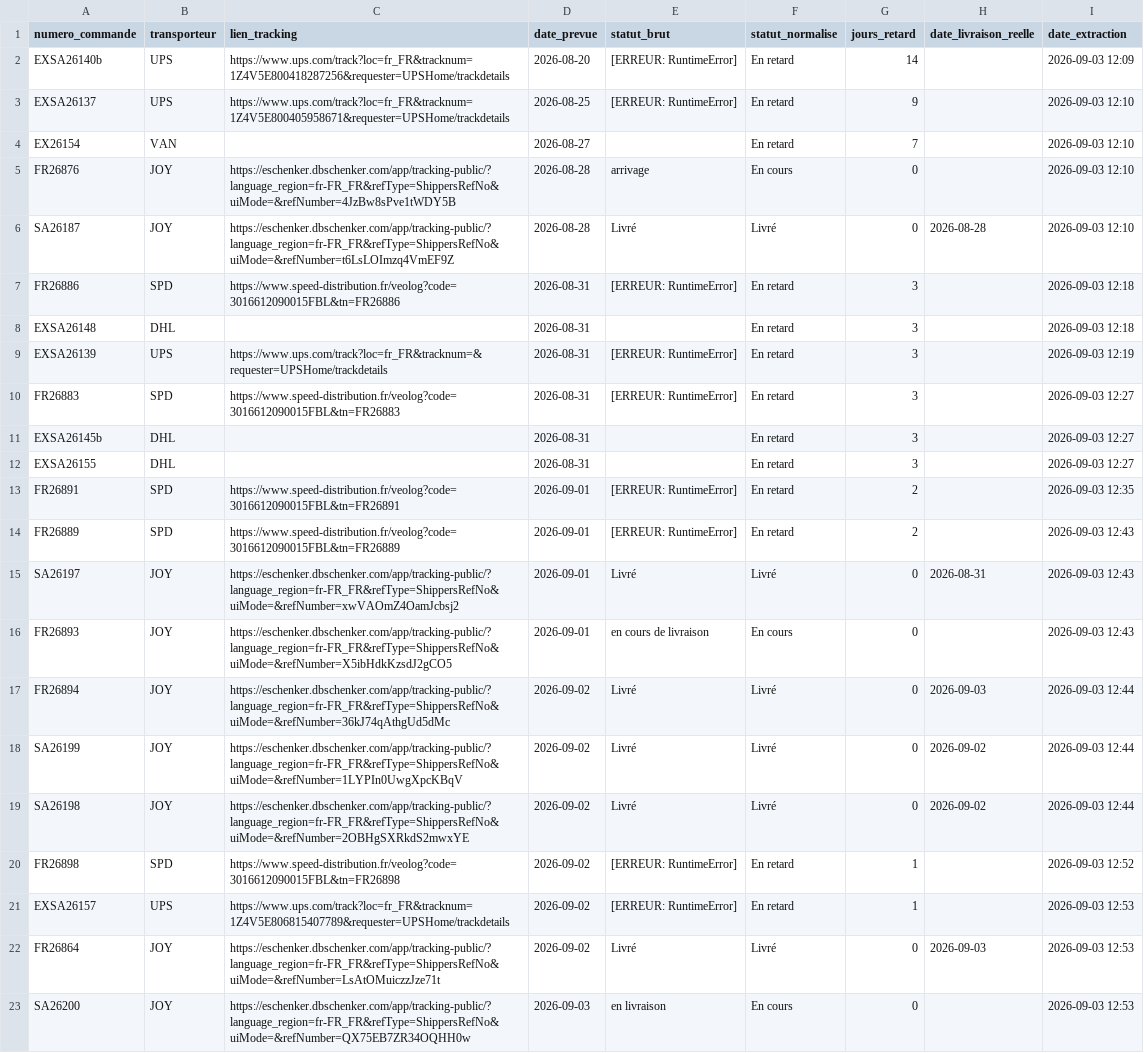
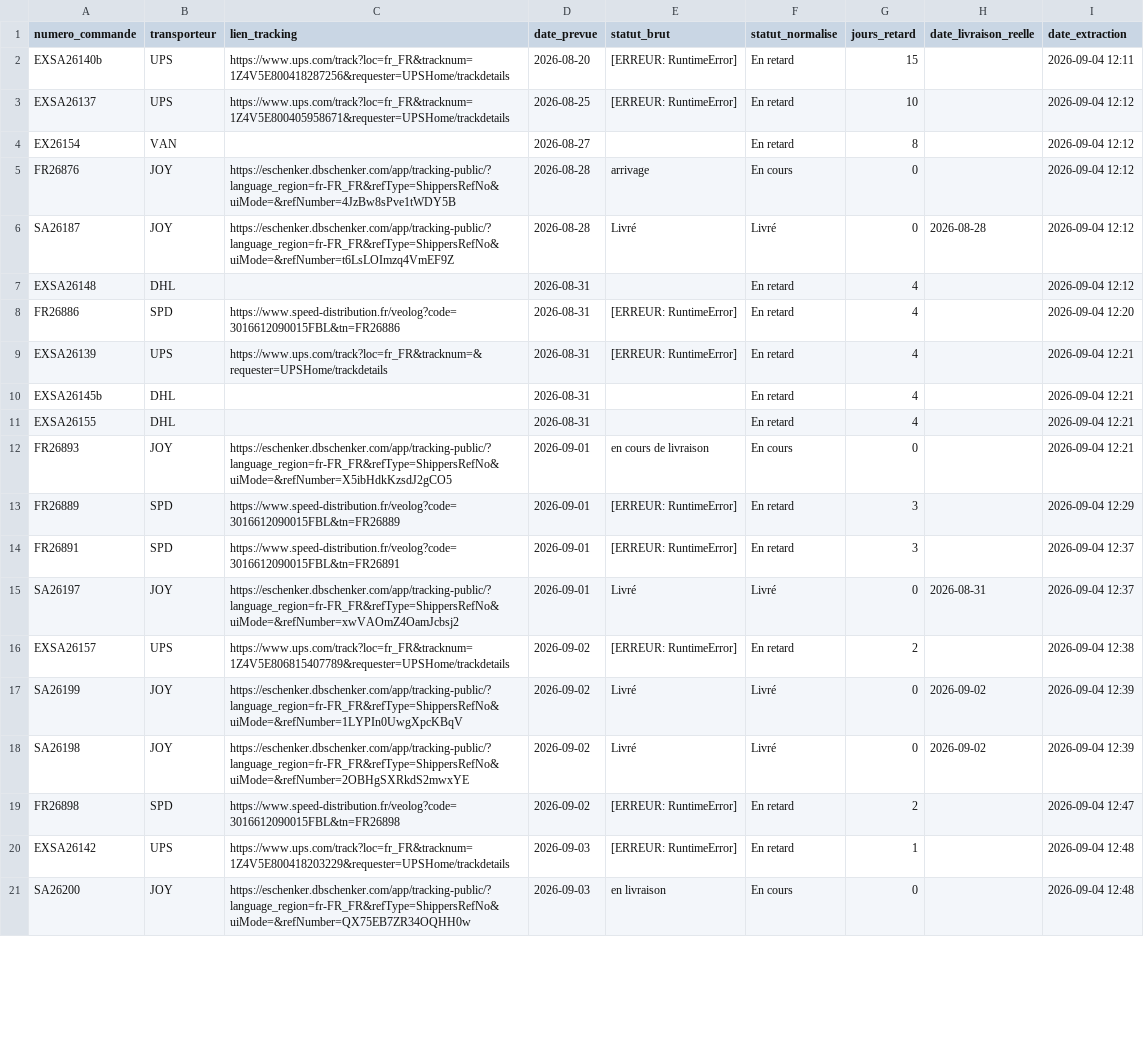
Before and after one commit to ManuFrenchB/suivi-livraisons-transporteurs, a CSV file: suivi_resultats.csv, drawn as a sheet; only a part is shown; removed rows and columns are numbered as before the commit, all else as after; the diff covers the shown part only; the diff names each change by its address in the sheet, - before the commit and + after, or states it on an @@ line.

```diff
--- a/suivi_resultats.csv
+++ b/suivi_resultats.csv
-G2 (jours_retard): 14
+G2 (jours_retard): 15
-I2 (date_extraction): 2026-09-03 12:09
+I2 (date_extraction): 2026-09-04 12:11
-G3 (jours_retard): 9
+G3 (jours_retard): 10
-I3:I6 (date_extraction): 2026-09-03 12:10
+I3:I6 (date_extraction): 2026-09-04 12:12
-G4 (jours_retard): 7
+G4 (jours_retard): 8
+row 7: EXSA26148 | DHL |  | 2026-08-31 |  | En retard | 4 |  | 2026-09-04 12:12
-G8 (jours_retard): 3
+G8 (jours_retard): 4
-I8 (date_extraction): 2026-09-03 12:18
+I8 (date_extraction): 2026-09-04 12:20
-row 8: EXSA26148 | DHL |  | 2026-08-31 |  | En retard | 3 |  | 2026-09-03 12:18
-G9 (jours_retard): 3
+G9 (jours_retard): 4
-I9 (date_extraction): 2026-09-03 12:19
+I9 (date_extraction): 2026-09-04 12:21
-row 10: FR26883 | SPD | https://www.speed-distribution.fr/veolog?code=3016612090015FBL&tn=FR26883 | 2026-08-31 | [ERREUR: RuntimeError] | En retard | 3 |  | 2026-09-03 12:27
-G10:G11 (jours_retard): 3
+G10:G11 (jours_retard): 4
-I10:I11 (date_extraction): 2026-09-03 12:27
+I10:I11 (date_extraction): 2026-09-04 12:21
-row 13: FR26891 | SPD | https://www.speed-distribution.fr/veolog?code=3016612090015FBL&tn=FR26891 | 2026-09-01 | [ERREUR: RuntimeError] | En retard | 2 |  | 2026-09-03 12:35
+row 12: FR26893 | JOY | https://eschenker.dbschenker.com/app/tracking-public/?language_region=fr-FR_FR&refType=ShippersRefNo&uiMode=&refNumber=X5ibHdkKzsdJ2gCO5 | 2026-09-01 | en cours de livraison | En cours | 0 |  | 2026-09-04 12:21
-G13 (jours_retard): 2
+G13 (jours_retard): 3
-I13 (date_extraction): 2026-09-03 12:43
+I13 (date_extraction): 2026-09-04 12:29
+row 14: FR26891 | SPD | https://www.speed-distribution.fr/veolog?code=3016612090015FBL&tn=FR26891 | 2026-09-01 | [ERREUR: RuntimeError] | En retard | 3 |  | 2026-09-04 12:37
-I15 (date_extraction): 2026-09-03 12:43
+I15 (date_extraction): 2026-09-04 12:37
-row 16: FR26893 | JOY | https://eschenker.dbschenker.com/app/tracking-public/?language_region=fr-FR_FR&refType=ShippersRefNo&uiMode=&refNumber=X5ibHdkKzsdJ2gCO5 | 2026-09-01 | en cours de livraison | En cours | 0 |  | 2026-09-03 12:43
-row 17: FR26894 | JOY | https://eschenker.dbschenker.com/app/tracking-public/?language_region=fr-FR_FR&refType=ShippersRefNo&uiMode=&refNumber=36kJ74qAthgUd5dMc | 2026-09-02 | Livré | Livré | 0 | 2026-09-03 | 2026-09-03 12:44
+row 16: EXSA26157 | UPS | https://www.ups.com/track?loc=fr_FR&tracknum=1Z4V5E806815407789&requester=UPSHome/trackdetails | 2026-09-02 | [ERREUR: RuntimeError] | En retard | 2 |  | 2026-09-04 12:38
-I17:I18 (date_extraction): 2026-09-03 12:44
+I17:I18 (date_extraction): 2026-09-04 12:39
-G19 (jours_retard): 1
+G19 (jours_retard): 2
-I19 (date_extraction): 2026-09-03 12:52
+I19 (date_extraction): 2026-09-04 12:47
-A20 (numero_commande): EXSA26157
+A20 (numero_commande): EXSA26142
-C20 (lien_tracking): https://www.ups.com/track?loc=fr_FR&tracknum=1Z4V5E806815407789&requester=UPSHome/trackdetails
+C20 (lien_tracking): https://www.ups.com/track?loc=fr_FR&tracknum=1Z4V5E800418203229&requester=UPSHome/trackdetails
-D20 (date_prevue): 2026-09-02
+D20 (date_prevue): 2026-09-03
-I20 (date_extraction): 2026-09-03 12:53
+I20 (date_extraction): 2026-09-04 12:48
-row 22: FR26864 | JOY | https://eschenker.dbschenker.com/app/tracking-public/?language_region=fr-FR_FR&refType=ShippersRefNo&uiMode=&refNumber=LsAtOMuiczzJze71t | 2026-09-02 | Livré | Livré | 0 | 2026-09-03 | 2026-09-03 12:53
-I21 (date_extraction): 2026-09-03 12:53
+I21 (date_extraction): 2026-09-04 12:48
```
Also changed, not shown: 6 added rows, 4 removed rows and 15 edited cells elsewhere in this file.
